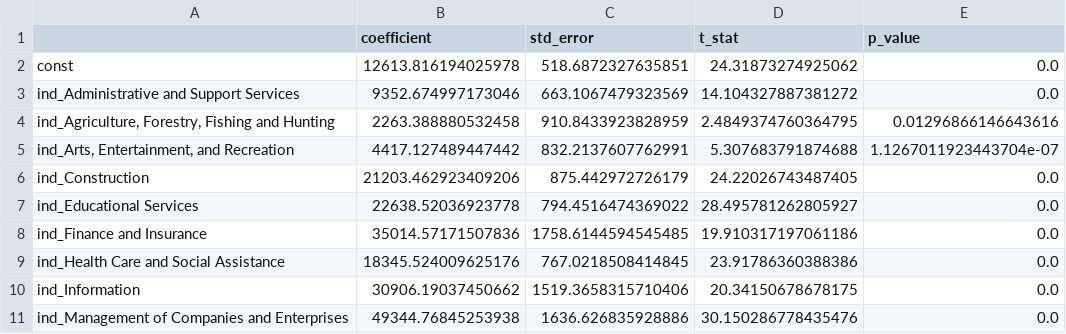
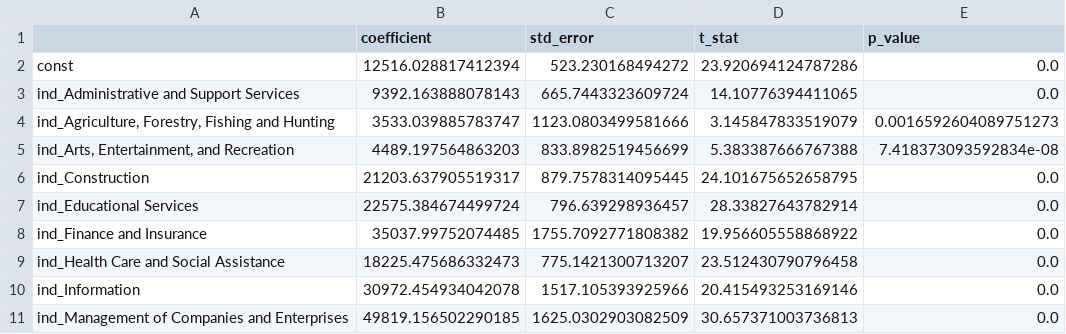
Before and after one commit to weissbergj/econ, a CSV file: scripts/analysis/results_industry_premiums.csv, drawn as a sheet; only a part is shown; the diff covers the shown part only.

```diff
--- a/scripts/analysis/results_industry_premiums.csv
+++ b/scripts/analysis/results_industry_premiums.csv
@@ -1,11 +1,11 @@
 ,coefficient,std_error,t_stat,p_value
-const,12613.816194025978,518.6872327635851,24.31873274925062,0.0
-ind_Administrative and Support Services,9352.674997173046,663.1067479323569,14.104327887381272,0.0
-"ind_Agriculture, Forestry, Fishing and Hunting",2263.388880532458,910.8433923828959,2.4849374760364795,0.01296866146643616
-"ind_Arts, Entertainment, and Recreation",4417.127489447442,832.2137607762991,5.307683791874688,1.1267011923443704e-07
-ind_Construction,21203.462923409206,875.442972726179,24.22026743487405,0.0
-ind_Educational Services,22638.52036923778,794.4516474369022,28.495781262805927,0.0
-ind_Finance and Insurance,35014.57171507836,1758.6144594545485,19.910317197061186,0.0
-ind_Health Care and Social Assistance,18345.524009625176,767.0218508414845,23.91786360388386,0.0
-ind_Information,30906.19037450662,1519.3658315710406,20.34150678678175,0.0
-ind_Management of Companies and Enterprises,49344.76845253938,1636.626835928886,30.150286778435476,0.0
+const,12516.028817412394,523.230168494272,23.920694124787286,0.0
+ind_Administrative and Support Services,9392.163888078143,665.7443323609724,14.10776394411065,0.0
+"ind_Agriculture, Forestry, Fishing and Hunting",3533.039885783747,1123.0803499581666,3.145847833519079,0.0016592604089751273
+"ind_Arts, Entertainment, and Recreation",4489.197564863203,833.8982519456699,5.383387666767388,7.418373093592834e-08
+ind_Construction,21203.637905519317,879.7578314095445,24.101675652658795,0.0
+ind_Educational Services,22575.384674499724,796.639298936457,28.33827643782914,0.0
+ind_Finance and Insurance,35037.99752074485,1755.7092771808382,19.956605558868922,0.0
+ind_Health Care and Social Assistance,18225.475686332473,775.1421300713207,23.512430790796458,0.0
+ind_Information,30972.454934042078,1517.105393925966,20.415493253169146,0.0
+ind_Management of Companies and Enterprises,49819.156502290185,1625.0302903082509,30.657371003736813,0.0
```
Also changed, not shown: 1 added row and 32 edited cells elsewhere in this file, scripts/analysis/results_size_industry_interactions.csv, 3 other files.
